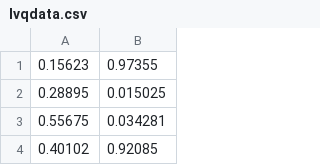
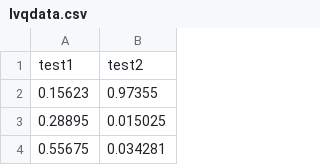
Before and after one commit to cristianrosiu/rug-machine-learning, a CSV file: assignment-3/datasets/lvqdata.csv, drawn as a sheet; only a part is shown; the shorter side is filled out with more unchanged rows; the diff names each change by its address in the sheet, - before the commit and + after, or states it on an @@ line.

```diff
--- a/assignment-3/datasets/lvqdata.csv
+++ b/assignment-3/datasets/lvqdata.csv
+row 1: test1 | test2
```
Also changed, not shown: 2 other files.
